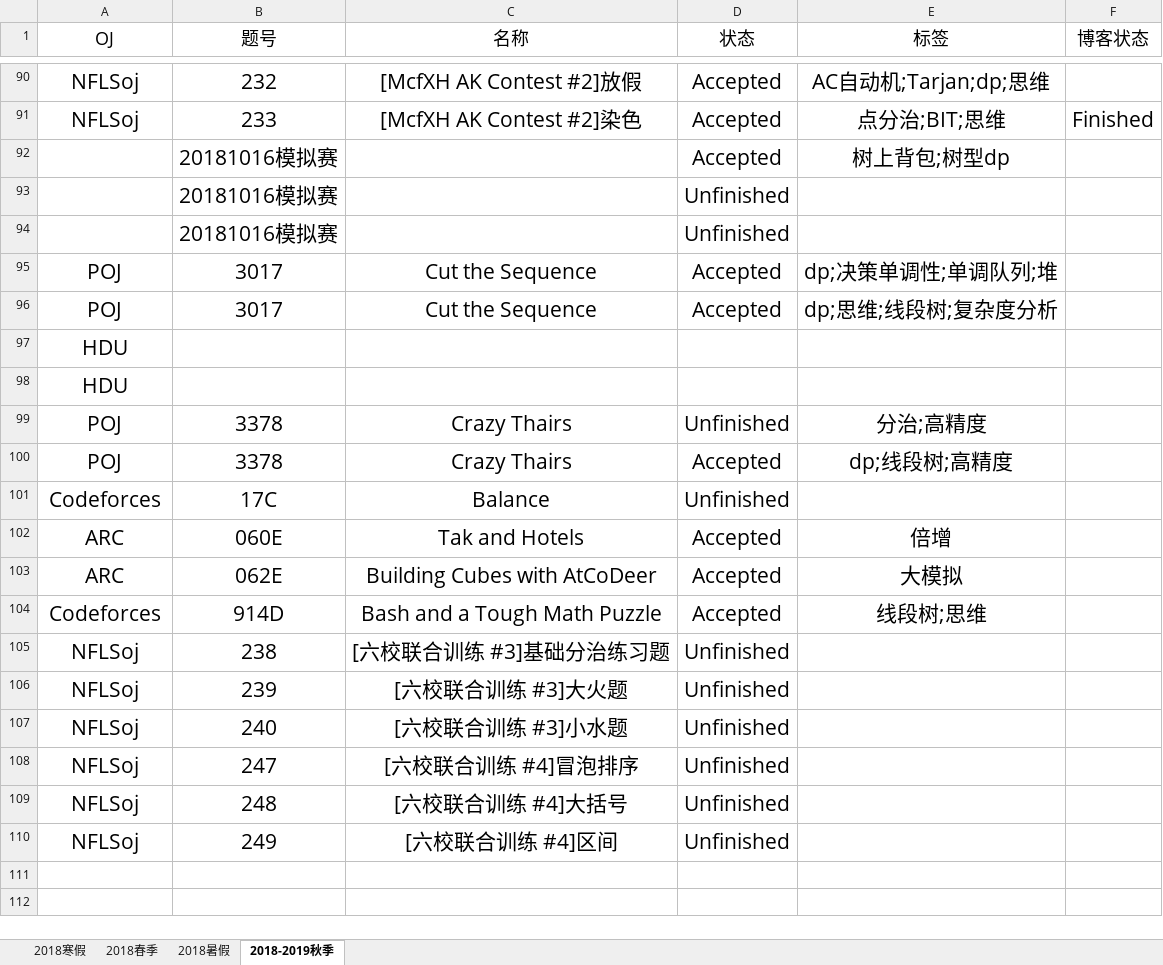
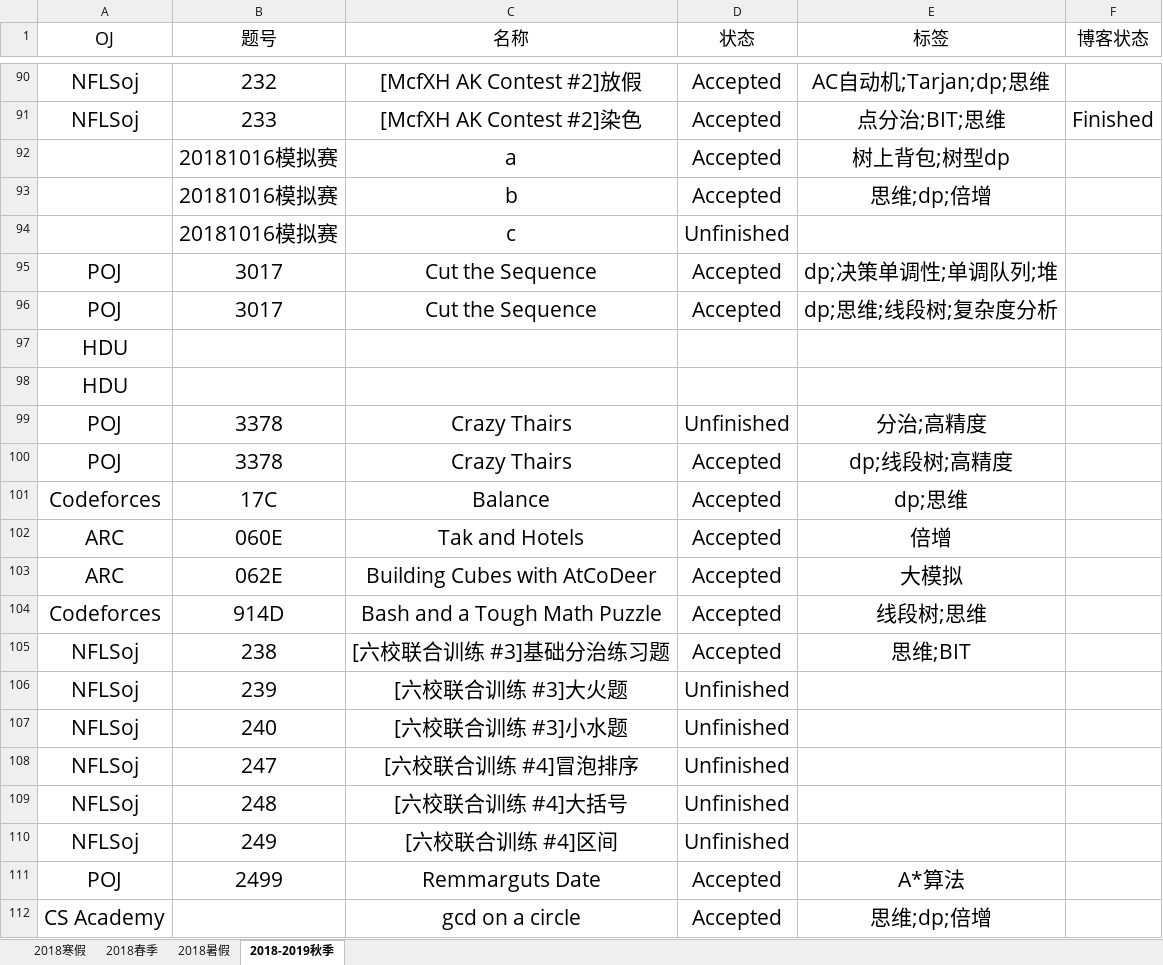
Before and after one commit to IcePrincess-1968/Programmes, an Excel workbook: Problem List.xlsx, sheet 2018-2019秋季, drawn as a sheet; only a part is shown, gaps mark what is left out; values as stored, in another font and other column widths than the file's, no borders; removed rows and columns are numbered as before the commit, all else as after; the diff names each change by its address in the sheet, - before the commit and + after, or states it on an @@ line.

Commit message:
add gcd-on-a-circle.cpp, nflsoj238,poj2499 and cf17c

```diff
--- a/Problem List.xlsx (sheet 2018-2019秋季)
+++ b/Problem List.xlsx (sheet 2018-2019秋季)
-C92 (名称): (empty)
+C92 (名称): a
-row 93:  | 20181016模拟赛 |  | Unfinished
+row 93:  | 20181016模拟赛 | b | Accepted | 思维;dp;倍增
-C94 (名称): (empty)
+C94 (名称): c
-D101 (状态): Unfinished
+D101 (状态): Accepted
-E101 (标签): (empty)
+E101 (标签): dp;思维
-D105 (状态): Unfinished
+D105 (状态): Accepted
-E105 (标签): (empty)
+E105 (标签): 思维;BIT
+row 111: POJ | 2499 | Remmarguts Date | Accepted | A*算法
+row 112: CS Academy |  | gcd on a circle | Accepted | 思维;dp;倍增
```
Also changed, not shown: 3 other files.
